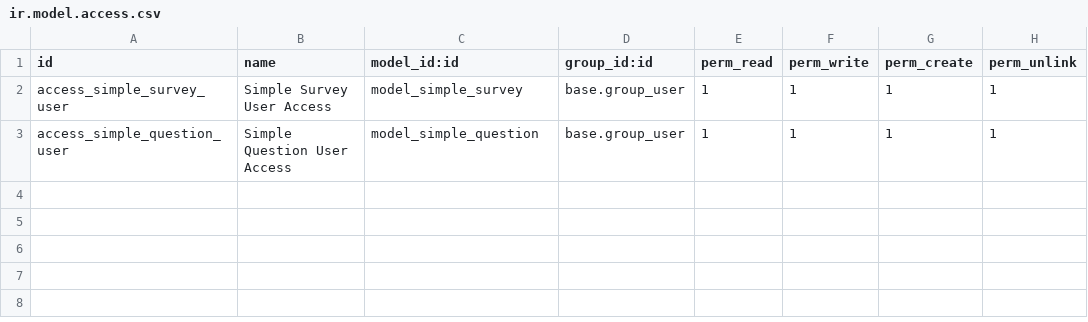
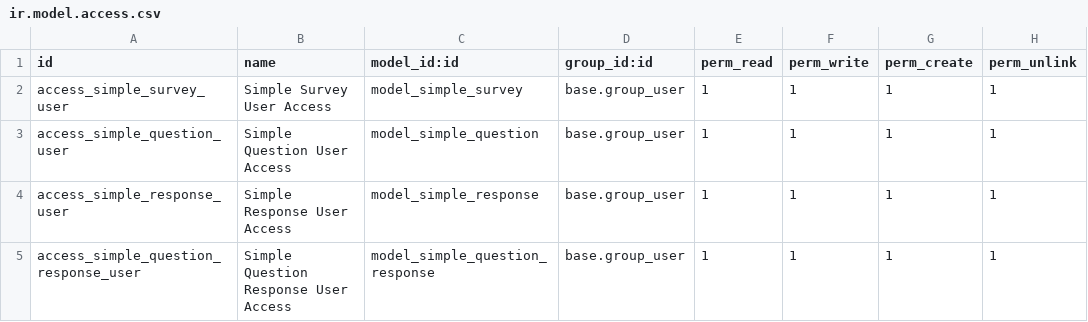
Before and after one commit to sashamorecode/odoo-test, a CSV file: security/ir.model.access.csv, drawn as a sheet.

```diff
--- a/security/ir.model.access.csv
+++ b/security/ir.model.access.csv
@@ -3 +3,3 @@ access_simple_survey_user,Simple Survey User Access,model_simple_survey,base.gro
 access_simple_question_user,Simple Question User Access,model_simple_question,base.group_user,1,1,1,1
+access_simple_response_user, Simple Response User Access,model_simple_response, base.group_user,1,1,1,1
+access_simple_question_response_user, Simple Question Response User Access,model_simple_question_response, base.group_user,1,1,1,1
```
Also changed, not shown: 1 other file.
